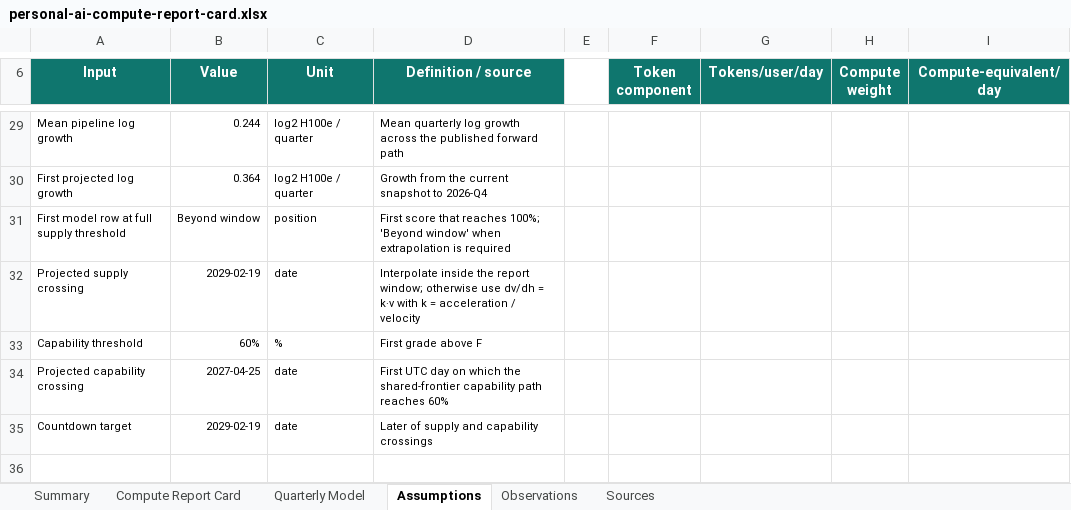
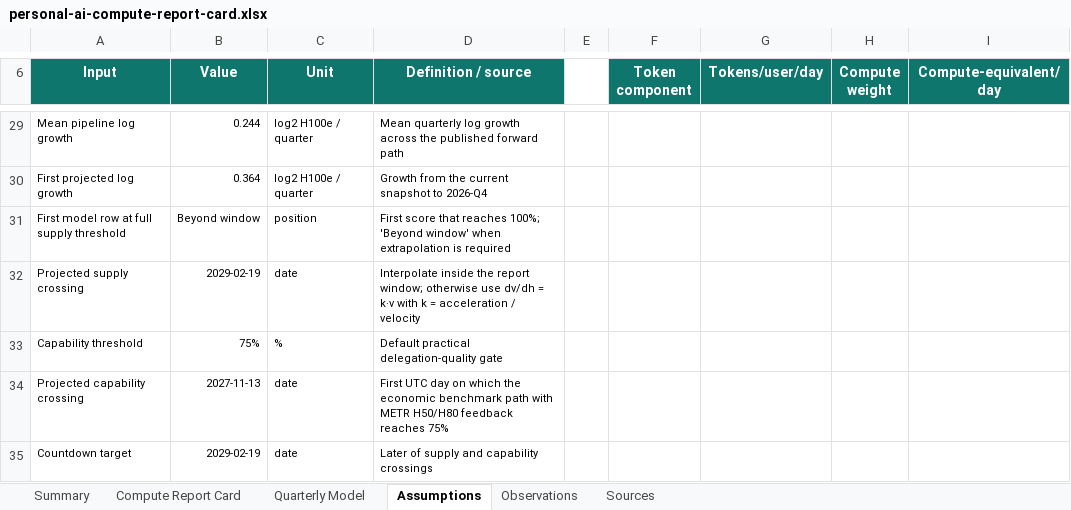
Before and after one commit to buwilliams/diffuse-personal-ai, an Excel workbook: data/reports/personal-ai-compute-report-card.xlsx, sheet Assumptions, drawn as a sheet; only a part is shown, gaps mark what is left out; values as stored, in another font and other column widths than the file's, no borders; the diff names each change by its address in the sheet, - before the commit and + after, or states it on an @@ line.

```diff
--- a/data/reports/personal-ai-compute-report-card.xlsx (sheet Assumptions)
+++ b/data/reports/personal-ai-compute-report-card.xlsx (sheet Assumptions)
-B33 (Value): 60%
+B33 (Value): 75%
-D33 (Definition / source): First grade above F
+D33 (Definition / source): Default practical delegation-quality gate
-B34 (Value): 2027-04-25
+B34 (Value): 2027-11-13
-D34 (Definition / source): …which the shared-frontier capability path reaches 60%
+D34 (Definition / source): …which the economic benchmark path with METR H50/H80 feedback reaches 75%
```
Also changed, not shown: sheet Summary, sheet Sources, charts or pictures, data/reports/personal-ai-four-year-capability-report-card.xlsx, 9 other files.
